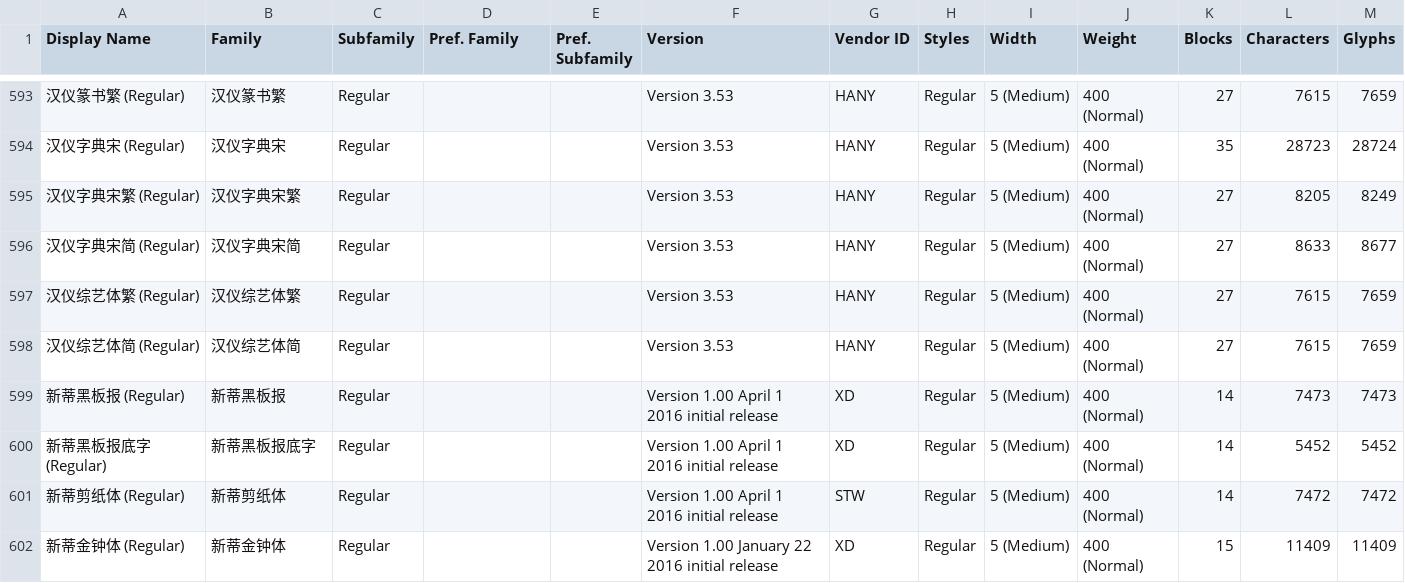
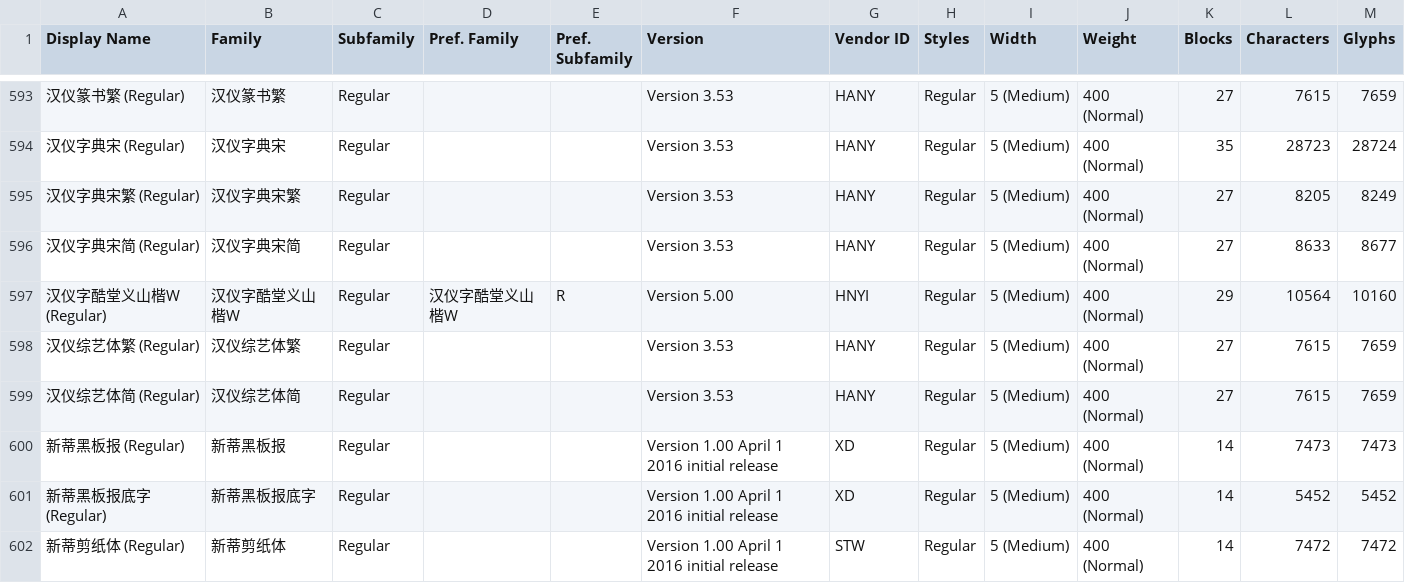
Before and after one commit to font-development/HanYiFonts, a CSV file: HanYiFonts.csv, drawn as a sheet; only a part is shown, gaps mark what is left out; the shorter side is filled out with more unchanged rows; the diff names each change by its address in the sheet, - before the commit and + after, or states it on an @@ line.

Commit message:
字体上架:汉仪字酷堂义山楷W

```diff
--- a/HanYiFonts.csv
+++ b/HanYiFonts.csv
+row 597: 汉仪字酷堂义山楷W (Regular) | 汉仪字酷堂义山楷W | Regular | 汉仪字酷堂义山楷W | R | Version 5.00 | HNYI | Regular | 5 (Medium) | 400 (Normal) | 29 | 10564 | 10160
```
Also changed, not shown: 2 other files.
